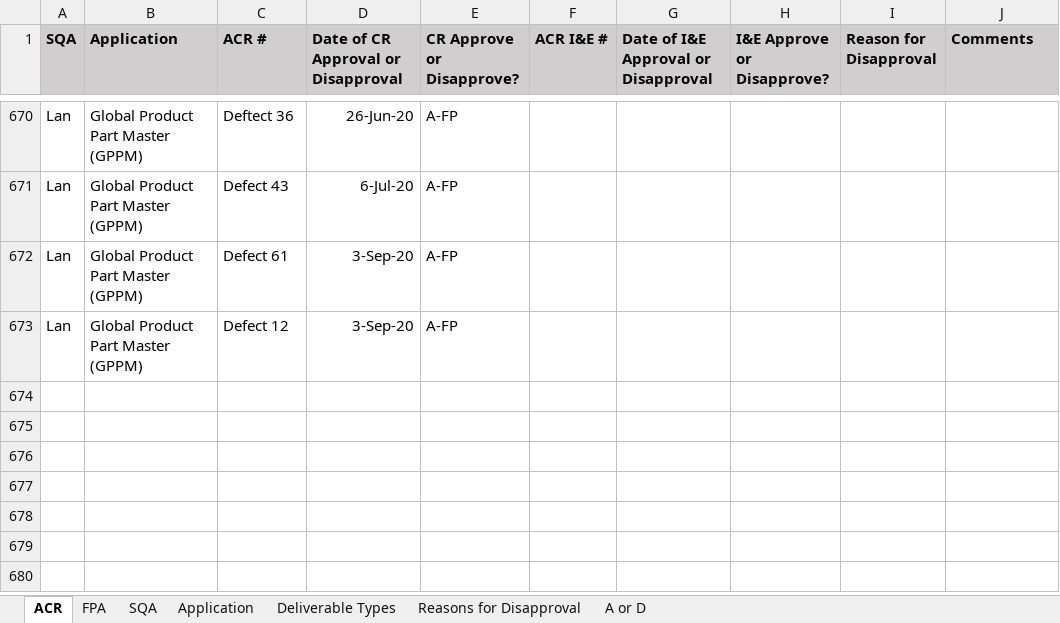
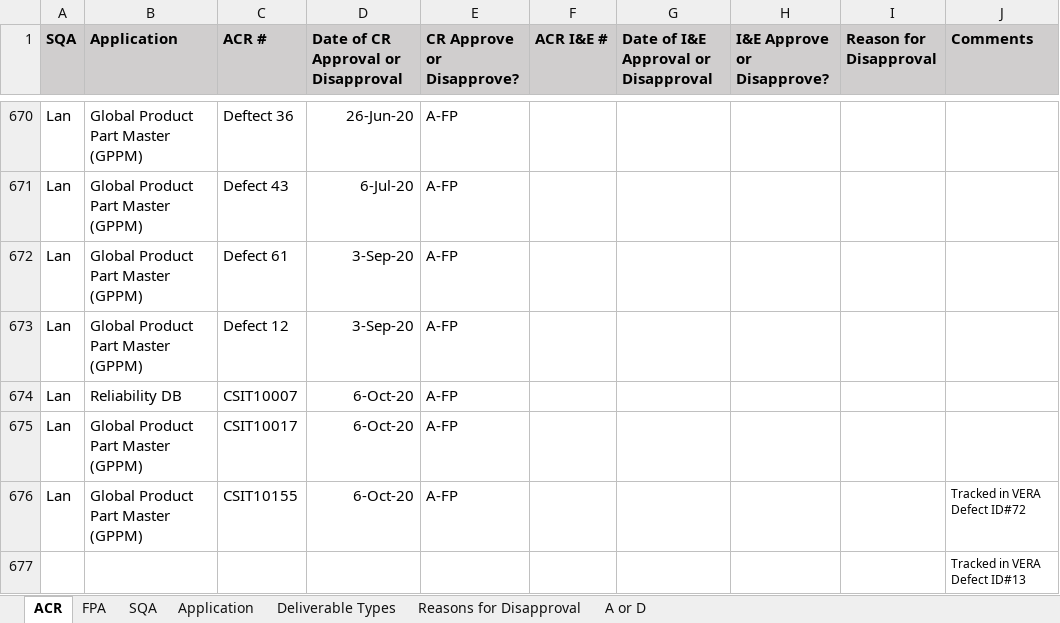
Before and after one commit to ab9sq/firstPassAcceptance, an Excel workbook: data/First Pass Acceptance_Dallas.xlsx, sheet ACR, drawn as a sheet; only a part is shown, gaps mark what is left out; values as stored, in another font and other column widths than the file's, no borders; the diff names each change by its address in the sheet, - before the commit and + after, or states it on an @@ line.

```diff
--- a/data/First Pass Acceptance_Dallas.xlsx (sheet ACR)
+++ b/data/First Pass Acceptance_Dallas.xlsx (sheet ACR)
+row 674: Lan | Reliability DB | CSIT10007 | 6-Oct-20 | A-FP
+row 675: Lan | Global Product Part Master (GPPM) | CSIT10017 | 6-Oct-20 | A-FP
+row 676: Lan | Global Product Part Master (GPPM) | CSIT10155 | 6-Oct-20 | A-FP |  |  |  |  | Tracked in VERA Defect ID#72
+row 677:  |  |  |  |  |  |  |  |  | Tracked in VERA Defect ID#13
```
Also changed, not shown: sheet FPA, sheet Application, sheet Deliverable Types, data/First Pass Acceptance.xlsx, data/First Pass Acceptance_Wiesbaden.xlsx, 4 other files.
